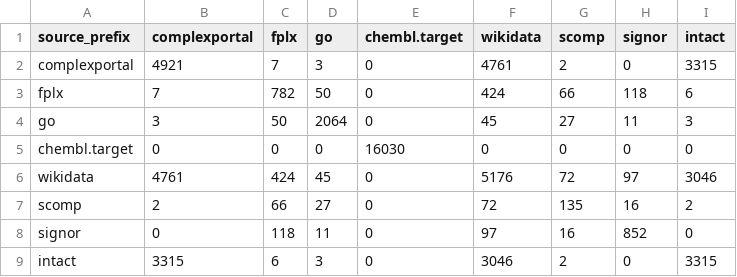
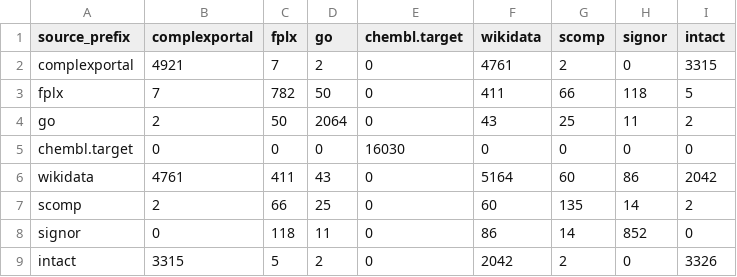
Before and after one commit to biopragmatics/semra, a TSV file: notebooks/landscape/complex/counts.tsv, drawn as a sheet.

```diff
--- a/notebooks/landscape/complex/counts.tsv
+++ b/notebooks/landscape/complex/counts.tsv
@@ -1,9 +1,9 @@
 source_prefix	complexportal	fplx	go	chembl.target	wikidata	scomp	signor	intact
-complexportal	4921	7	3	0	4761	2	0	3315
-fplx	7	782	50	0	424	66	118	6
-go	3	50	2064	0	45	27	11	3
+complexportal	4921	7	2	0	4761	2	0	3315
+fplx	7	782	50	0	411	66	118	5
+go	2	50	2064	0	43	25	11	2
 chembl.target	0	0	0	16030	0	0	0	0
-wikidata	4761	424	45	0	5176	72	97	3046
-scomp	2	66	27	0	72	135	16	2
-signor	0	118	11	0	97	16	852	0
-intact	3315	6	3	0	3046	2	0	3315
+wikidata	4761	411	43	0	5164	60	86	2042
+scomp	2	66	25	0	60	135	14	2
+signor	0	118	11	0	86	14	852	0
+intact	3315	5	2	0	2042	2	0	3326
```
Also changed, not shown: notebooks/landscape/complex/raw_counts.tsv, notebooks/landscape/complex/summary.tsv, 11 other files.
